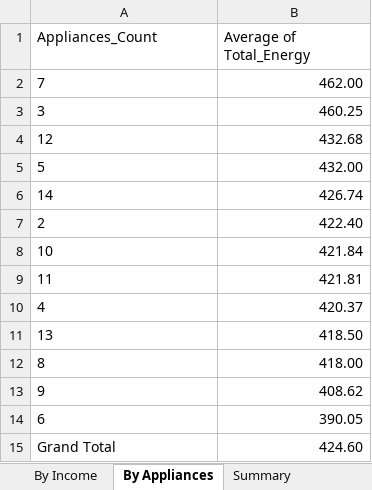
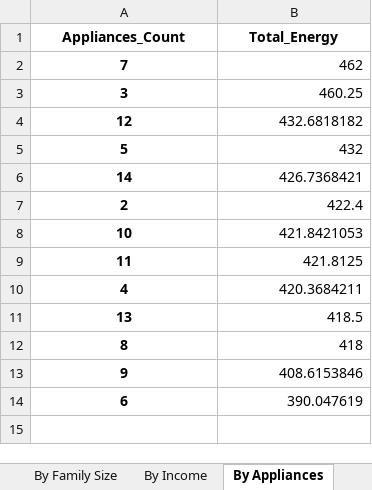
Before and after one commit to sreenivasayenuga/50-days-coding-challenge-for-data-scientists, an Excel workbook: analysis.xlsx, sheet By Appliances, drawn as a sheet; values as stored, in another font and other column widths than the file's, no borders; the diff names each change by its address in the sheet, - before the commit and + after, or states it on an @@ line.

```diff
--- a/analysis.xlsx (sheet By Appliances)
+++ b/analysis.xlsx (sheet By Appliances)
-sheet tab: Summary
@@ A1:B1 bold: off → on, alignment: left → center @@
-B1: Average of Total_Energy
+B1: Total_Energy
@@ A2:A14 bold: off → on, alignment: left → center @@
-B2 (Total_Energy): 462.00
+B2 (Total_Energy): 462
-B4 (Total_Energy): 432.68
+B4 (Total_Energy): 432.6818182
-B5 (Total_Energy): 432.00
+B5 (Total_Energy): 432
-B6 (Total_Energy): 426.74
+B6 (Total_Energy): 426.7368421
-B7 (Total_Energy): 422.40
+B7 (Total_Energy): 422.4
-B8 (Total_Energy): 421.84
+B8 (Total_Energy): 421.8421053
-B9 (Total_Energy): 421.81
+B9 (Total_Energy): 421.8125
-B10 (Total_Energy): 420.37
+B10 (Total_Energy): 420.3684211
-B11 (Total_Energy): 418.50
+B11 (Total_Energy): 418.5
-B12 (Total_Energy): 418.00
+B12 (Total_Energy): 418
-B13 (Total_Energy): 408.62
+B13 (Total_Energy): 408.6153846
-B14 (Total_Energy): 390.05
+B14 (Total_Energy): 390.047619
-row 15: Grand Total | 424.60
```
Also changed, not shown: sheet Raw Data, sheet Monthly Averages, sheet By Family Size, sheet By Income, other sheet tabs, charts or pictures, 6 other files.
